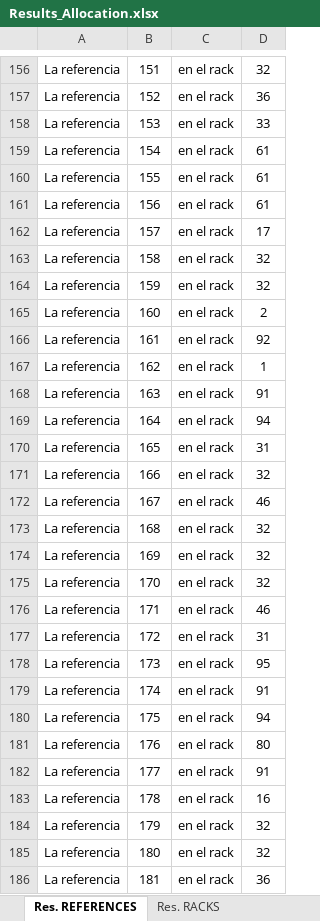
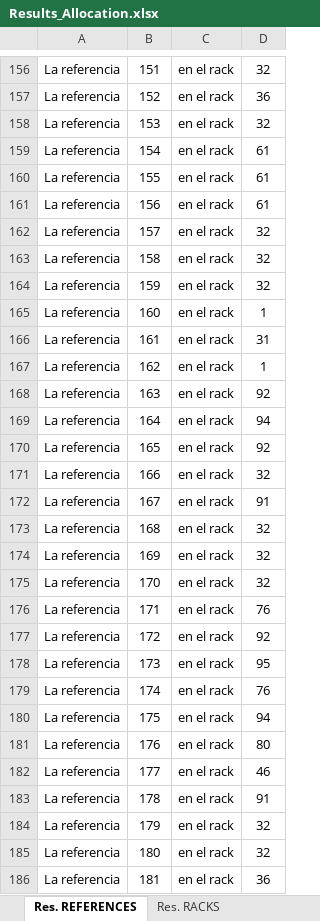
Before and after one commit to sebastianjhm/WarehouseCF, an Excel workbook: Back-End/Results_Allocation.xlsx, sheet Res. REFERENCES, drawn as a sheet; only a part is shown, gaps mark what is left out; values as stored, in another font and other column widths than the file's, no borders; the diff covers the shown part only; the diff names each change by its address in the sheet, - before the commit and + after, or states it on an @@ line.

```diff
--- a/Back-End/Results_Allocation.xlsx (sheet Res. REFERENCES)
+++ b/Back-End/Results_Allocation.xlsx (sheet Res. REFERENCES)
-D158: 33
+D158: 32
-D162: 17
+D162: 32
-D165: 2
+D165: 1
-D166: 92
+D166: 31
-D168: 91
+D168: 92
-D170: 31
+D170: 92
-D172: 46
+D172: 91
-D176: 46
+D176: 76
-D177: 31
+D177: 92
-D179: 91
+D179: 76
-D182: 91
+D182: 46
-D183: 16
+D183: 91
```
Also changed, not shown: 74 edited cells elsewhere in this sheet, sheet Res. RACKS.
